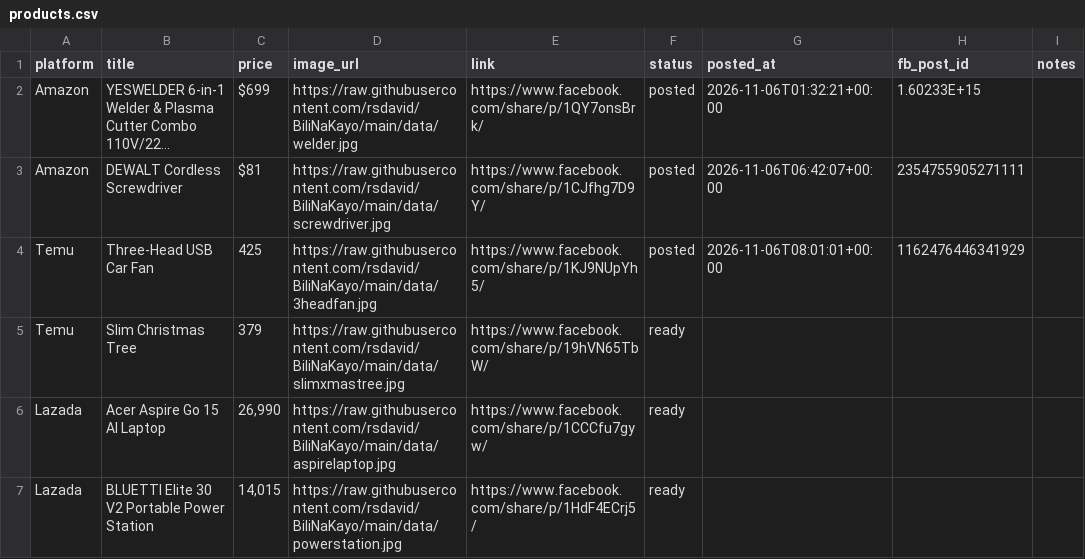
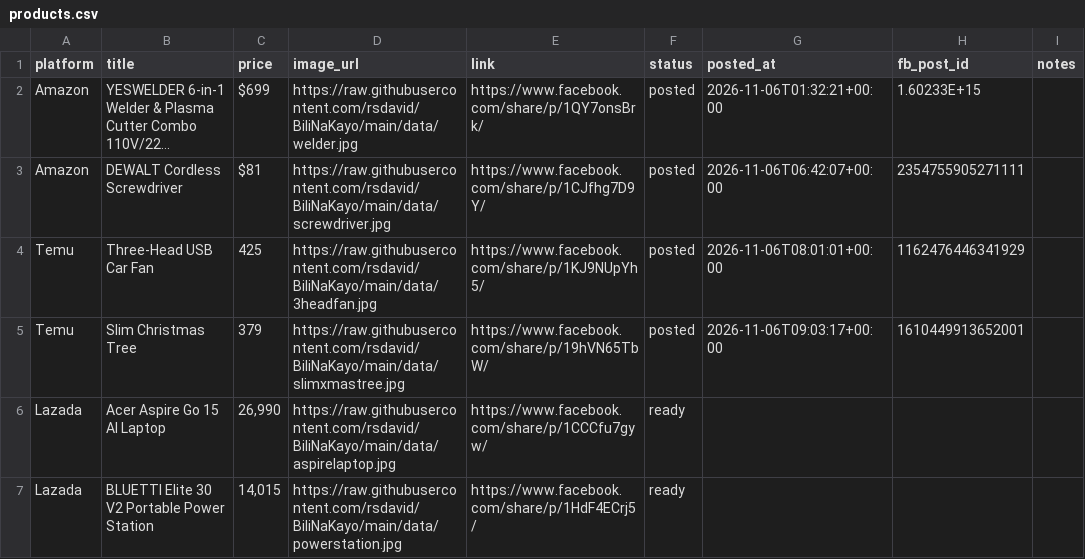
Before and after one commit to rsdavid/BiliNaKayo, a CSV file: data/products.csv, drawn as a sheet; long unchanged cells end in ….

Commit message:
Update product queue

```diff
--- a/data/products.csv
+++ b/data/products.csv
@@ -4,3 +4,3 @@ Amazon,DEWALT Cordless Screwdriver,$81,https://raw.githubusercontent.com/rsdavid
 Temu,Three-Head USB Car Fan,425,https://raw.githubusercontent.com/rsdavid/BiliNaKayo/main/data/3headfan.jpg,https://www.facebook.com/share/p/1KJ9NUpYh5/,posted,2026-11-06T08:01:01+00:00,1162476446341929,
-Temu,Slim Christmas Tree,379,https://raw.githubusercontent.com/rsdavid/BiliNaKayo/main/data/slimxmastree.jpg,https://www.facebook.com/share/p/19hVN65TbW/,ready,,,
+Temu,Slim Christmas Tree,379,https://raw.githubusercontent.com/rsdavid/BiliNaKayo/main/data/slimxmastree.jpg,https://www.facebook.com/share/p/19hVN65TbW/,posted,2026-11-06T09:03:17+00:00,1610449913652001,
 Lazada,Acer Aspire Go 15 AI Laptop,"26,990",https://raw.githubusercontent.com/rsdavid/BiliNaKayo/main/data/aspirelaptop.jpg,https://www.facebook.com/share/p/1CCCfu7gyw/,ready,,,
```
